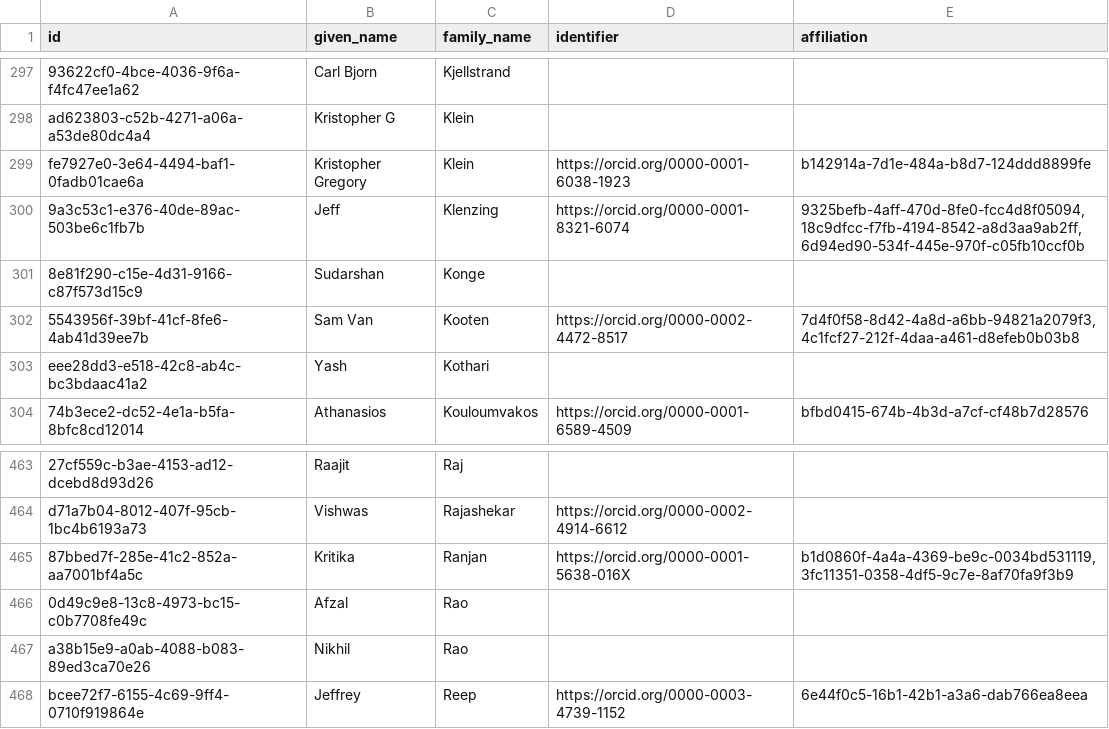
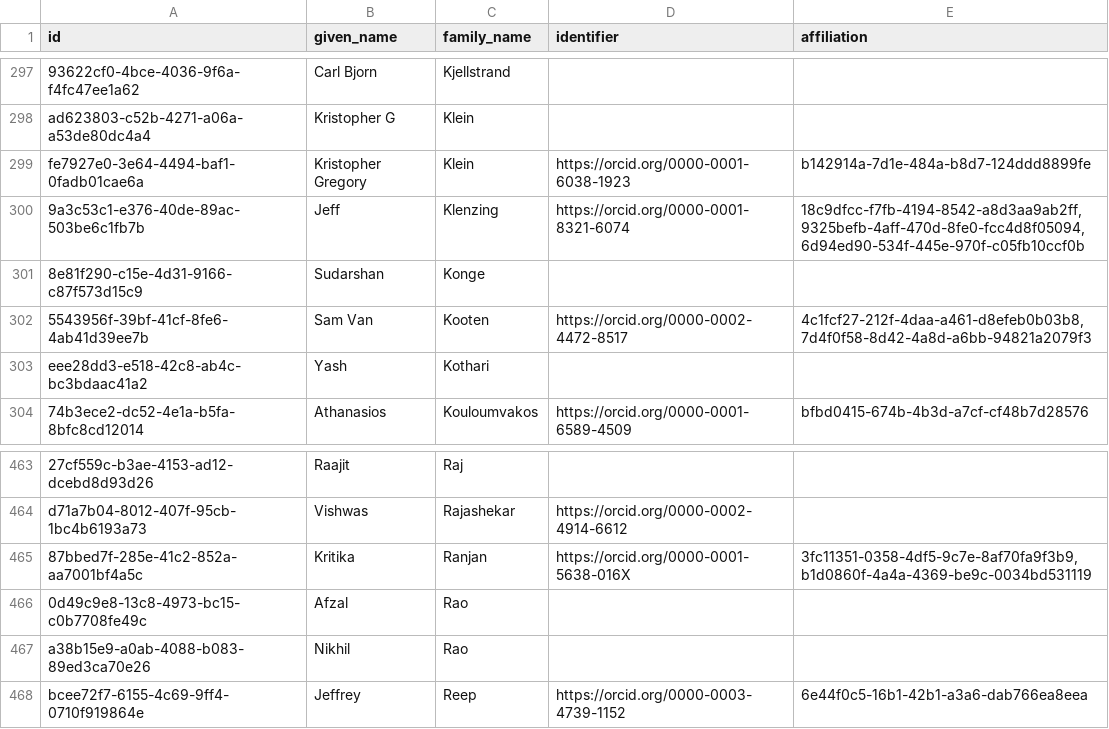
Before and after one commit to Heliophysics-Software-Search-Interface/hssi-website, a CSV file: django/website/config/db/person.csv, drawn as a sheet; only a part is shown, gaps mark what is left out; the diff names each change by its address in the sheet, - before the commit and + after, or states it on an @@ line.

```diff
--- a/django/website/config/db/person.csv
+++ b/django/website/config/db/person.csv
-E300 (affiliation): 9325befb-4aff-470d-8fe0-fcc4d8f05094,18c9dfcc-f7fb-4194-8542-a8d3aa9ab2ff,6d94ed90-534f-445e-970f-c05fb10ccf0b
+E300 (affiliation): 18c9dfcc-f7fb-4194-8542-a8d3aa9ab2ff,9325befb-4aff-470d-8fe0-fcc4d8f05094,6d94ed90-534f-445e-970f-c05fb10ccf0b
-E302 (affiliation): 7d4f0f58-8d42-4a8d-a6bb-94821a2079f3,4c1fcf27-212f-4daa-a461-d8efeb0b03b8
+E302 (affiliation): 4c1fcf27-212f-4daa-a461-d8efeb0b03b8,7d4f0f58-8d42-4a8d-a6bb-94821a2079f3
-E465 (affiliation): b1d0860f-4a4a-4369-be9c-0034bd531119,3fc11351-0358-4df5-9c7e-8af70fa9f3b9
+E465 (affiliation): 3fc11351-0358-4df5-9c7e-8af70fa9f3b9,b1d0860f-4a4a-4369-be9c-0034bd531119
```
Also changed, not shown: django/website/config/db/software_version.csv, django/website/config/db/submission_info.csv, 3 other files.
